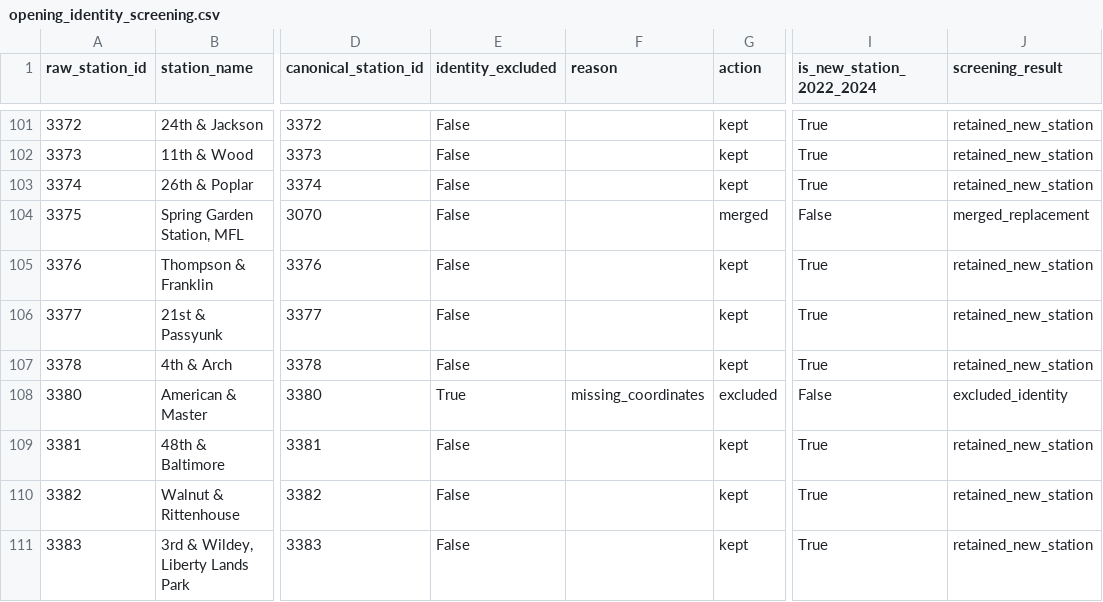
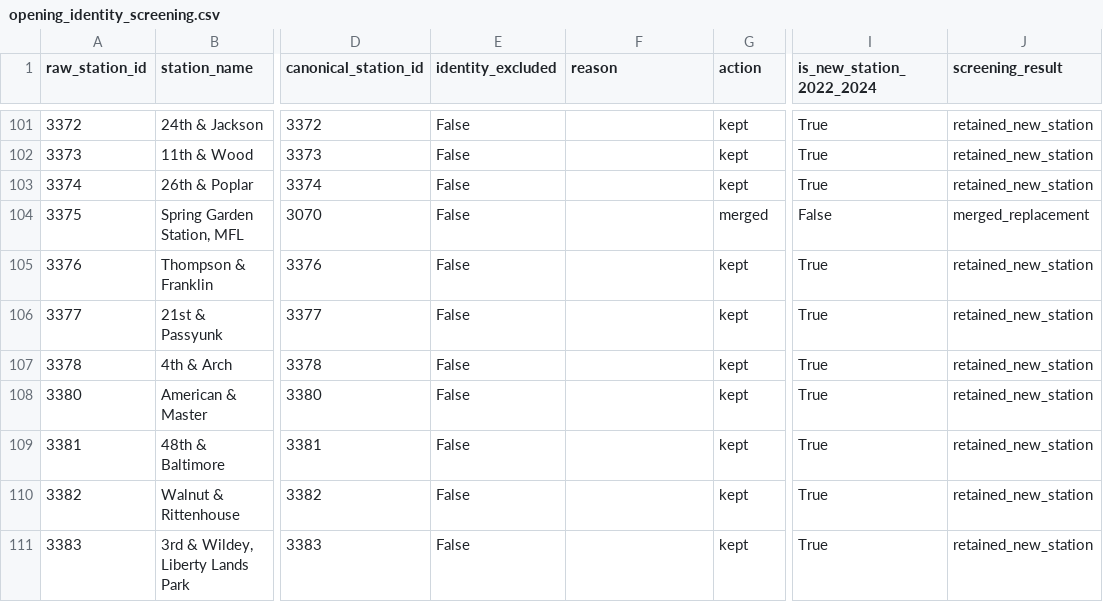
Before and after one commit to Anran0716/indego-station-impact, a CSV file: reports/stage0/opening_identity_screening.csv, drawn as a sheet; only a part is shown, gaps mark what is left out; the diff names each change by its address in the sheet, - before the commit and + after, or states it on an @@ line.

```diff
--- a/reports/stage0/opening_identity_screening.csv
+++ b/reports/stage0/opening_identity_screening.csv
-E108 (identity_excluded): True
+E108 (identity_excluded): False
-F108 (reason): missing_coordinates
+F108 (reason): (empty)
-G108 (action): excluded
+G108 (action): kept
-I108 (is_new_station_2022_2024): False
+I108 (is_new_station_2022_2024): True
-J108 (screening_result): excluded_identity
+J108 (screening_result): retained_new_station
```
Also changed, not shown: reports/stage0/new_stations.csv, reports/stage0/opening_date_audit.csv, 19 other files.
